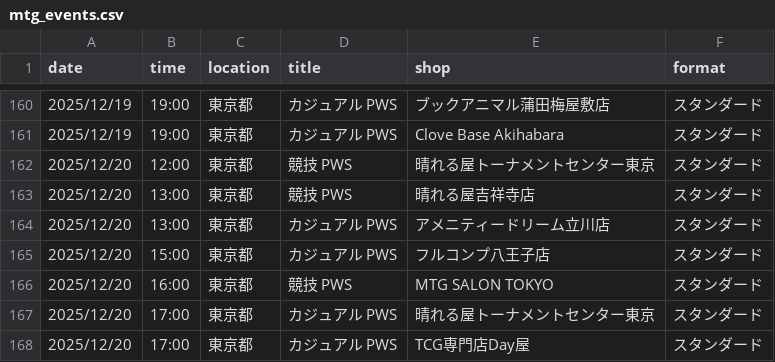
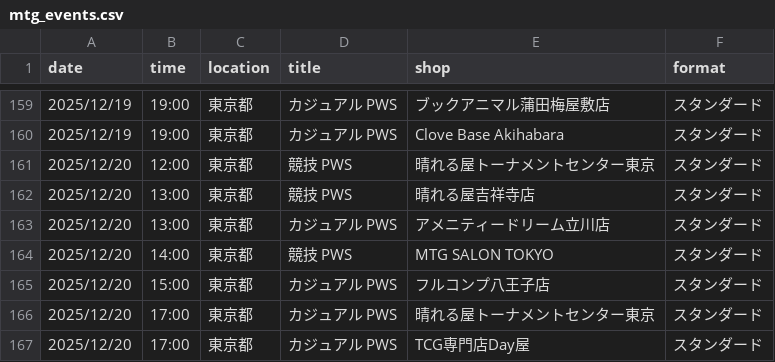
Before and after one commit to wakame1367/mtg_official_event_scraper, a CSV file: mtg_events.csv, drawn as a sheet; only a part is shown, gaps mark what is left out; removed rows and columns are numbered as before the commit, all else as after; the diff covers the shown part only; the diff names each change by its address in the sheet, - before the commit and + after, or states it on an @@ line.

```diff
--- a/mtg_events.csv
+++ b/mtg_events.csv
+row 164: 2025/12/20 | 14:00 | 東京都 | 競技 PWS | MTG SALON TOKYO | スタンダード
-row 166: 2025/12/20 | 16:00 | 東京都 | 競技 PWS | MTG SALON TOKYO | スタンダード
```
Also changed, not shown: 7 added rows and 8 removed rows elsewhere in this file, mtg_events_latest.csv, 2 other files.
